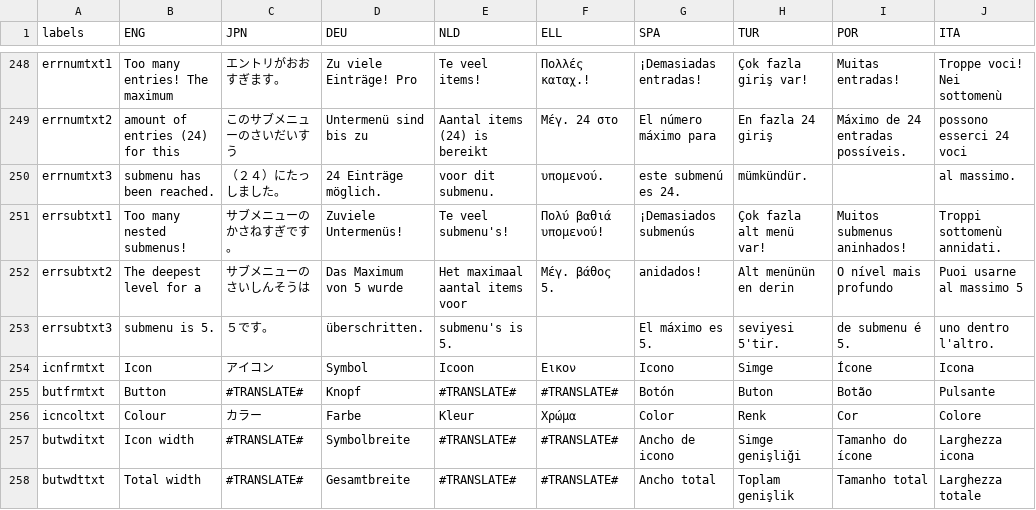
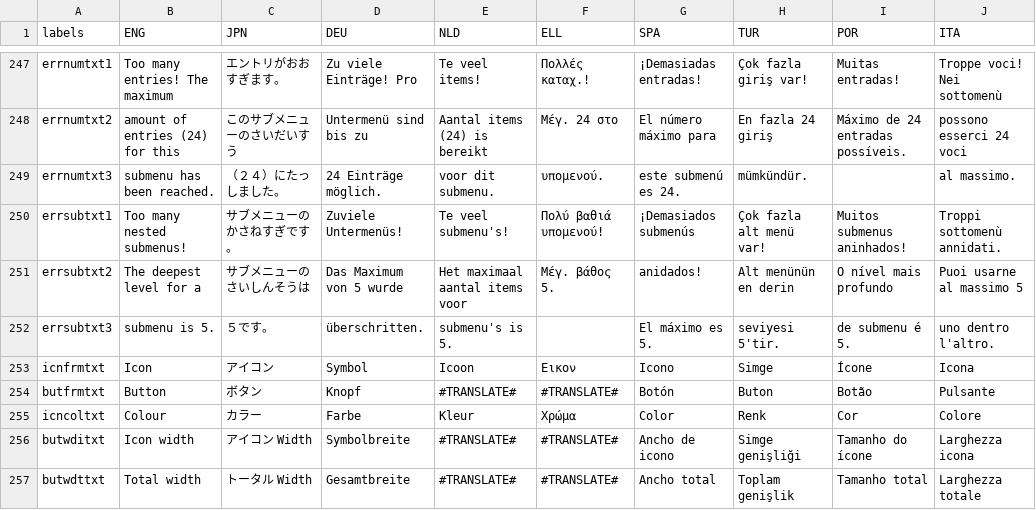
Before and after one commit to Prodatron/symrsc-i18n, a CSV file: translations/App-CPanel-i18n.csv, drawn as a sheet; only a part is shown, gaps mark what is left out; addresses are those after the commit; the diff covers the shown part only; the diff names each change by its address in the sheet, - before the commit and + after, or states it on an @@ line.

```diff
--- a/translations/App-CPanel-i18n.csv
+++ b/translations/App-CPanel-i18n.csv
-C254 (JPN): #TRANSLATE#
+C254 (JPN): ボタン
-C256 (JPN): #TRANSLATE#
+C256 (JPN): アイコン Width
-C257 (JPN): #TRANSLATE#
+C257 (JPN): トータル Width
```
Also changed, not shown: 1 removed row and 30 edited cells elsewhere in this file, translations/App-Wordpad-i18n.csv, 1 other file.
